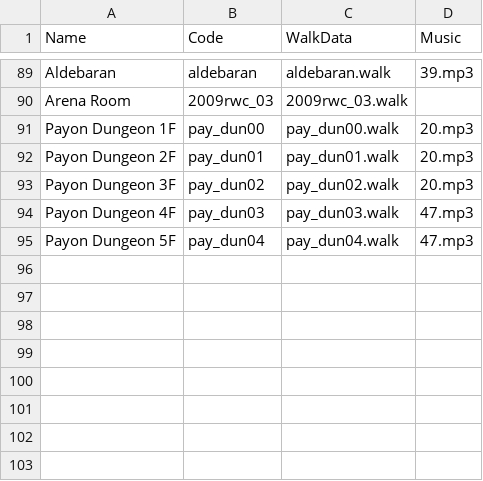
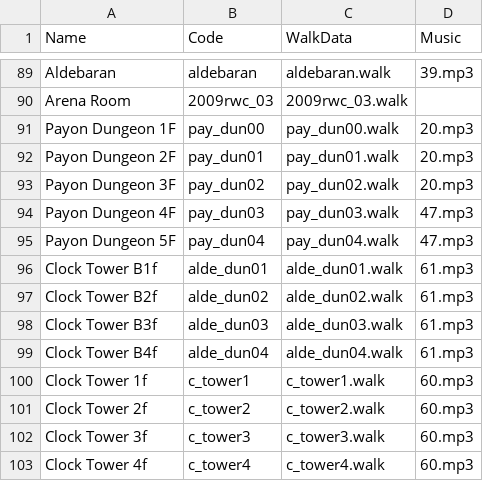
Before and after one commit to Doddler/RagnarokRebuildTcp, a CSV file: RoRebuild/RebuildZoneServer/Data/Maps.csv, drawn as a sheet; only a part is shown, gaps mark what is left out.

```diff
--- a/RoRebuild/RebuildZoneServer/Data/Maps.csv
+++ b/RoRebuild/RebuildZoneServer/Data/Maps.csv
@@ -95 +95,9 @@ Payon Dungeon 4F,pay_dun03,pay_dun03.walk,47.mp3
 Payon Dungeon 5F,pay_dun04,pay_dun04.walk,47.mp3
+Clock Tower B1f,alde_dun01,alde_dun01.walk,61.mp3
+Clock Tower B2f,alde_dun02,alde_dun02.walk,61.mp3
+Clock Tower B3f,alde_dun03,alde_dun03.walk,61.mp3
+Clock Tower B4f,alde_dun04,alde_dun04.walk,61.mp3
+Clock Tower 1f,c_tower1,c_tower1.walk,60.mp3
+Clock Tower 2f,c_tower2,c_tower2.walk,60.mp3
+Clock Tower 3f,c_tower3,c_tower3.walk,60.mp3
+Clock Tower 4f,c_tower4,c_tower4.walk,60.mp3
```
Also changed, not shown: RoRebuild/RebuildZoneServer/Data/Connectors.csv, RoRebuild/RebuildZoneServer/Data/MapSpawns.csv, 6 other files.
